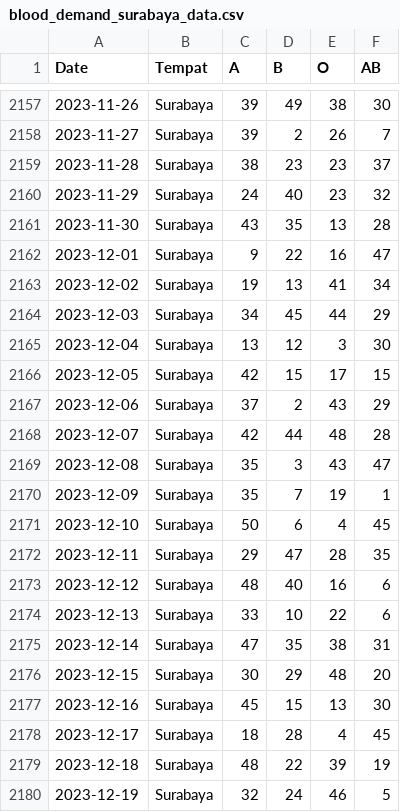
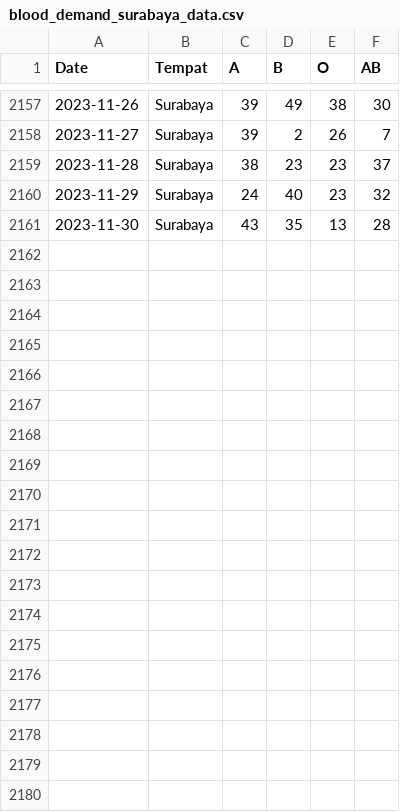
Before and after one commit to DareToDonor/MachineLearning, a CSV file: blood_demand_surabaya_data.csv, drawn as a sheet; only a part is shown, gaps mark what is left out; the diff covers the shown part only.

Commit message:
data

```diff
--- a/blood_demand_surabaya_data.csv
+++ b/blood_demand_surabaya_data.csv
@@ -2161,20 +2161 @@ Date,Tempat,A,B,O,AB
 2023-11-30,Surabaya,43,35,13,28
-2023-12-01,Surabaya,9,22,16,47
-2023-12-02,Surabaya,19,13,41,34
-2023-12-03,Surabaya,34,45,44,29
-2023-12-04,Surabaya,13,12,3,30
-2023-12-05,Surabaya,42,15,17,15
-2023-12-06,Surabaya,37,2,43,29
-2023-12-07,Surabaya,42,44,48,28
-2023-12-08,Surabaya,35,3,43,47
-2023-12-09,Surabaya,35,7,19,1
-2023-12-10,Surabaya,50,6,4,45
-2023-12-11,Surabaya,29,47,28,35
-2023-12-12,Surabaya,48,40,16,6
-2023-12-13,Surabaya,33,10,22,6
-2023-12-14,Surabaya,47,35,38,31
-2023-12-15,Surabaya,30,29,48,20
-2023-12-16,Surabaya,45,15,13,30
-2023-12-17,Surabaya,18,28,4,45
-2023-12-18,Surabaya,48,22,39,19
-2023-12-19,Surabaya,32,24,46,5
```
Also changed, not shown: 12 removed rows elsewhere in this file.
